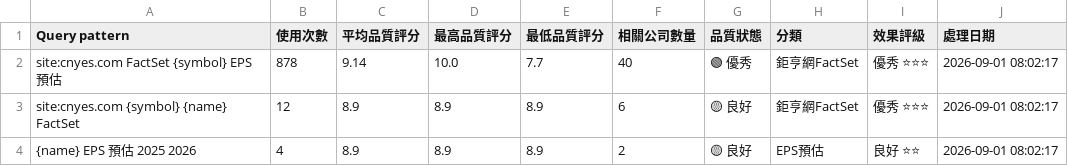
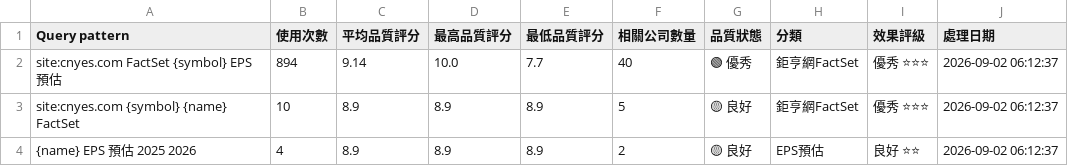
Before and after one commit to wenchiehlee/GoogleSearch.Factset, a CSV file: data/reports/factset_query_pattern_summary_latest.csv, drawn as a sheet.

```diff
--- a/data/reports/factset_query_pattern_summary_latest.csv
+++ b/data/reports/factset_query_pattern_summary_latest.csv
@@ -1,4 +1,4 @@
 Query pattern,使用次數,平均品質評分,最高品質評分,最低品質評分,相關公司數量,品質狀態,分類,效果評級,處理日期
-site:cnyes.com FactSet {symbol} EPS 預估,878,9.14,10.0,7.7,40,🟢 優秀,鉅亨網FactSet,優秀 ⭐⭐⭐,2026-09-01 08:02:17
-site:cnyes.com {symbol} {name} FactSet,12,8.9,8.9,8.9,6,🟡 良好,鉅亨網FactSet,優秀 ⭐⭐⭐,2026-09-01 08:02:17
-{name} EPS 預估 2025 2026,4,8.9,8.9,8.9,2,🟡 良好,EPS預估,良好 ⭐⭐,2026-09-01 08:02:17
+site:cnyes.com FactSet {symbol} EPS 預估,894,9.14,10.0,7.7,40,🟢 優秀,鉅亨網FactSet,優秀 ⭐⭐⭐,2026-09-02 06:12:37
+site:cnyes.com {symbol} {name} FactSet,10,8.9,8.9,8.9,5,🟡 良好,鉅亨網FactSet,優秀 ⭐⭐⭐,2026-09-02 06:12:37
+{name} EPS 預估 2025 2026,4,8.9,8.9,8.9,2,🟡 良好,EPS預估,良好 ⭐⭐,2026-09-02 06:12:37
```
Also changed, not shown: data/reports/factset_portfolio_summary_latest.csv, data/reports/raw_factset_detailed_report.csv, 3 other files.
